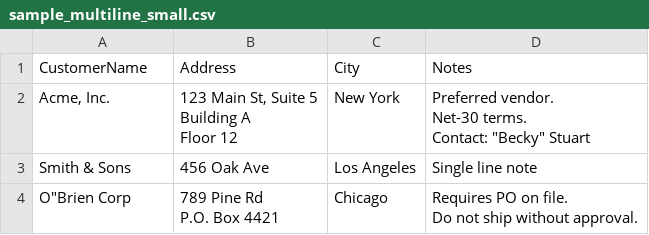
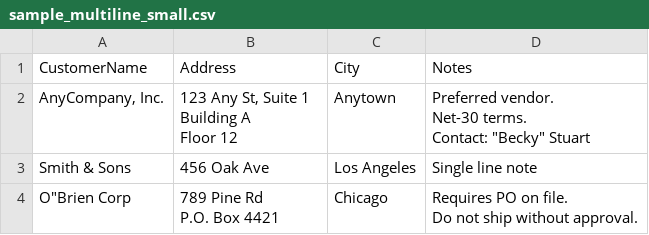
Before and after one commit to aws-samples/sample-code-for-clr-migration-to-lambda-sql2025, a CSV file: sample-data/sample_multiline_small.csv, drawn as a sheet.

```diff
--- a/sample-data/sample_multiline_small.csv
+++ b/sample-data/sample_multiline_small.csv
@@ -1,7 +1,7 @@
 CustomerName,Address,City,Notes
-"Acme, Inc.","123 Main St, Suite 5
-Building A
-Floor 12","New York","Preferred vendor.
-Net-30 terms.
-Contact: ""Becky"" Stuart"
+"AnyCompany, Inc.","123 Any St, Suite 1
+Building A
+Floor 12","Anytown","Preferred vendor.
+Net-30 terms.
+Contact: ""Becky"" Stuart"
 "Smith & Sons","456 Oak Ave","Los Angeles","Single line note"
```
Also changed, not shown: sample-data/sample_multiline_1000.csv, 5 other files.
